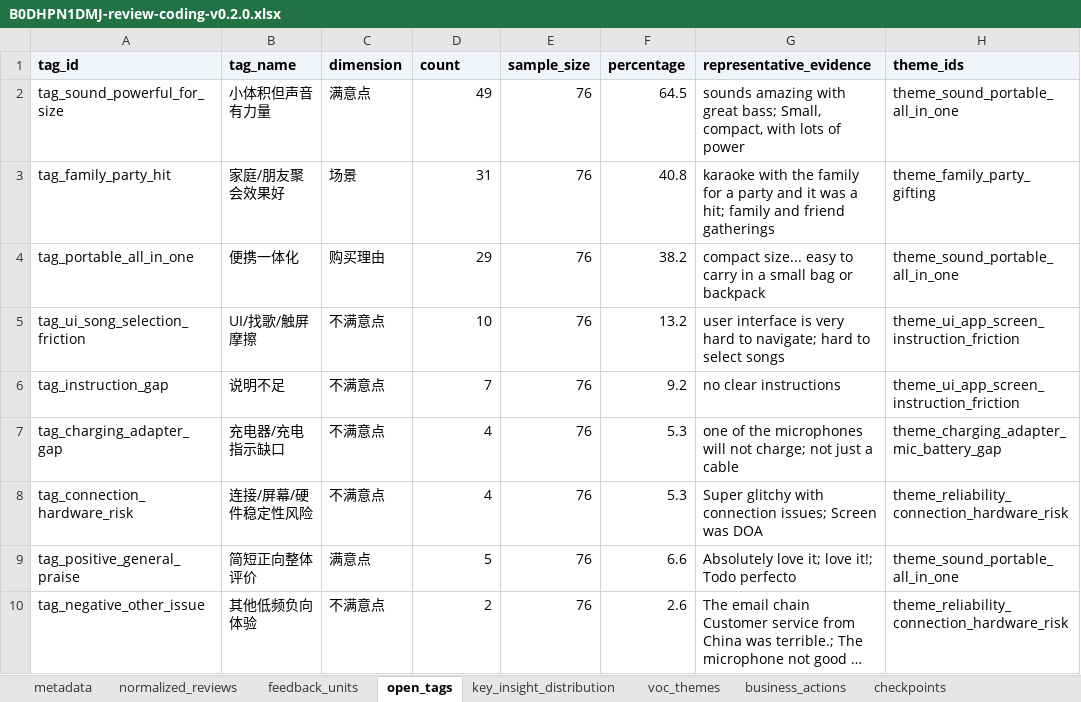
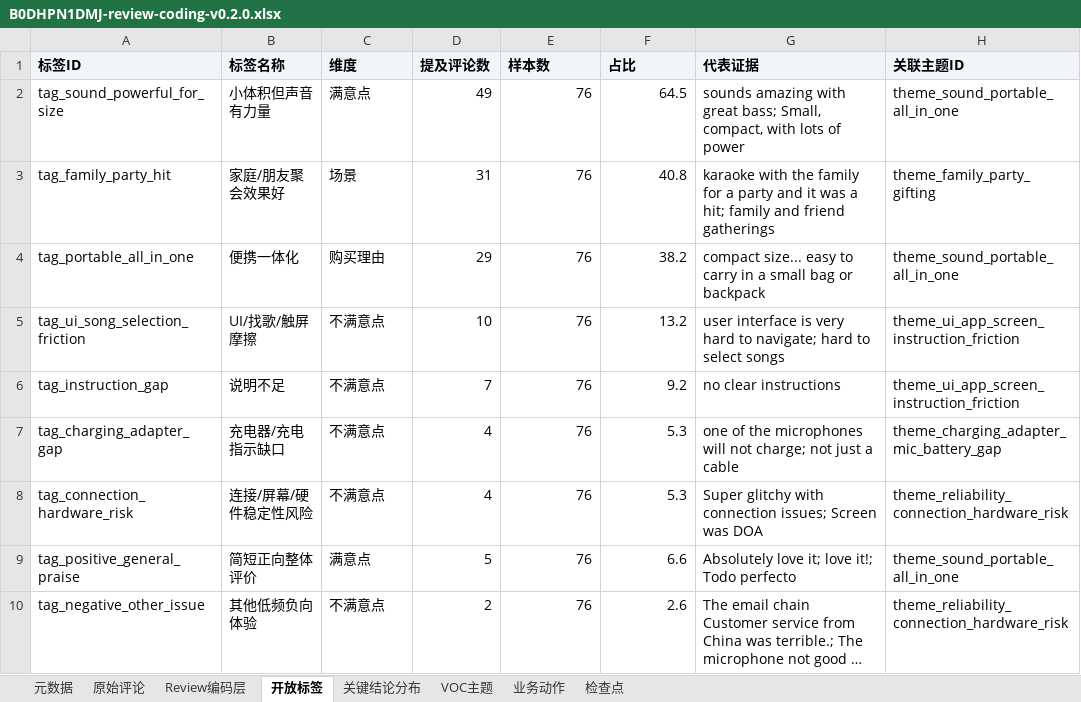
Before and after one commit to terryxming/amazon-review-insight, an Excel workbook: samples/B0DHPN1DMJ-review-coding-v0.2.0.xlsx, sheet 开放标签, drawn as a sheet; long unchanged cells end in …; values as stored, in another font and other column widths than the file's, no borders; removed rows and columns are numbered as before the commit, all else as after; the diff names each change by its address in the sheet, - before the commit and + after, or states it on an @@ line.

Commit message:
fix: localize review coding workbook

```diff
--- a/samples/B0DHPN1DMJ-review-coding-v0.2.0.xlsx (sheet 开放标签)
+++ b/samples/B0DHPN1DMJ-review-coding-v0.2.0.xlsx (sheet 开放标签)
-sheet tab: metadata
+sheet tab: 元数据
-sheet tab: normalized_reviews
+sheet tab: 原始评论
-sheet tab: feedback_units
+sheet tab: Review编码层
-sheet tab: open_tags
+sheet tab: 开放标签
-sheet tab: key_insight_distribution
+sheet tab: 关键结论分布
-sheet tab: voc_themes
+sheet tab: VOC主题
-sheet tab: business_actions
+sheet tab: 业务动作
-sheet tab: checkpoints
+sheet tab: 检查点
-row 1: tag_id | tag_name | dimension | count | sample_size | percentage | representative_evidence | theme_ids
+row 1: 标签ID | 标签名称 | 维度 | 提及评论数 | 样本数 | 占比 | 代表证据 | 关联主题ID
```
Also changed, not shown: sheet Review编码层, sheet VOC主题, sheet 元数据, sheet 业务动作, sheet 关键结论分布, sheet 检查点, 1 more sheet, 11 other files.
